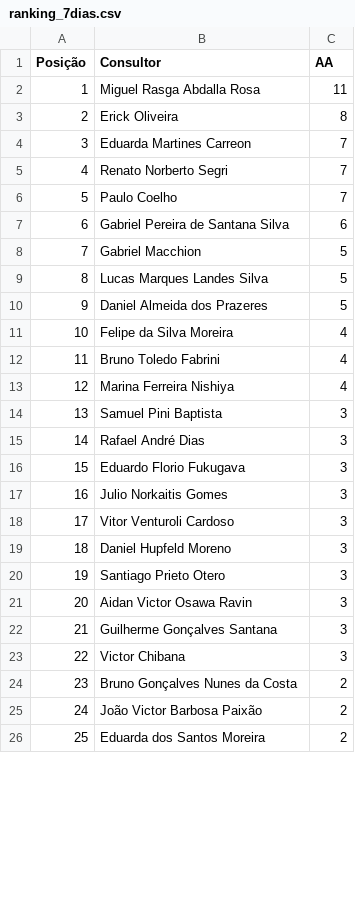
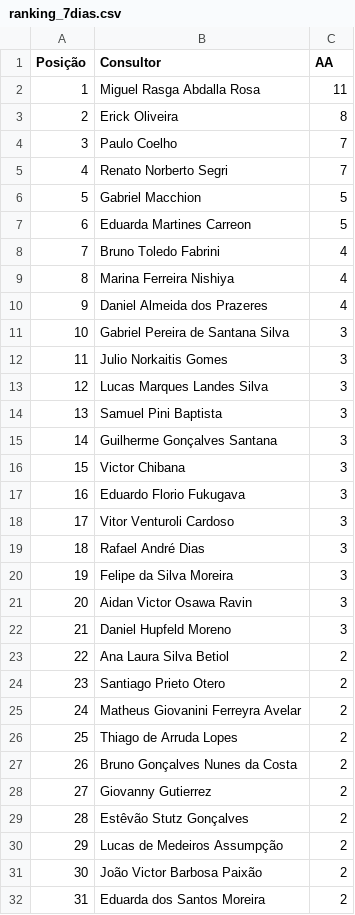
Before and after one commit to sprietootero/gestaoavista-sp1, a CSV file: ranking_7dias.csv, drawn as a sheet; only a part is shown; removed rows and columns are numbered as before the commit, all else as after; the diff covers the shown part only; the diff names each change by its address in the sheet, - before the commit and + after, or states it on an @@ line.

```diff
--- a/ranking_7dias.csv
+++ b/ranking_7dias.csv
-B4 (Consultor): Eduarda Martines Carreon
+B4 (Consultor): Paulo Coelho
-row 6: 5 | Paulo Coelho | 7
-row 7: 6 | Gabriel Pereira de Santana Silva | 6
@@ column A (Posição) renumbered between rows 6 and 72 @@
-B7 (Consultor): Lucas Marques Landes Silva
+B7 (Consultor): Eduarda Martines Carreon
-row 10: 9 | Daniel Almeida dos Prazeres | 5
-row 11: 10 | Felipe da Silva Moreira | 4
+row 10: 9 | Daniel Almeida dos Prazeres | 4
+row 11: 10 | Gabriel Pereira de Santana Silva | 3
@@ row 17 moved to row 12: 11 @@
+row 13: 12 | Lucas Marques Landes Silva | 3
-row 20: 19 | Santiago Prieto Otero | 3
@@ row 16 moved to row 17: 16 @@
@@ row 15 moved to row 19: 18 @@
+row 20: 19 | Felipe da Silva Moreira | 3
@@ row 19 moved to row 22: 21 @@
@@ row 31 moved to row 23: 22 @@
+row 24: 23 | Santiago Prieto Otero | 2
@@ row 30 moved to row 25: 24 @@
@@ row 29 moved to row 26: 25 @@
@@ row 35 moved to row 28: 27 @@
@@ row 34 moved to row 29: 28 @@
@@ row 27 moved to row 30: 29 @@
```
Also changed, not shown: 1 added row, 7 removed rows, 22 moved rows and 8 edited cells elsewhere in this file, 1 other file.
